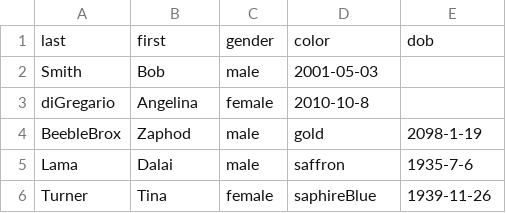
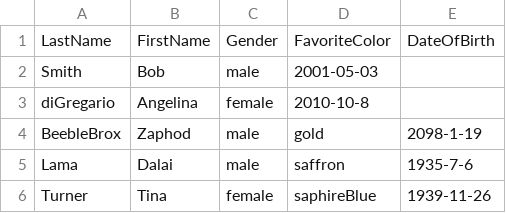
Before and after one commit to kennytilton/peoplesort, a CSV file: peoplecli/resources/bad/four-data.csv, drawn as a sheet.

```diff
--- a/peoplecli/resources/bad/four-data.csv
+++ b/peoplecli/resources/bad/four-data.csv
@@ -1,2 +1,2 @@
-last, first, gender, color, dob
+LastName, FirstName, Gender, FavoriteColor, DateOfBirth
 Smith, Bob, male,  2001-05-03
```
Also changed, not shown: peoplecli/resources/bad-date.csv, peoplecli/resources/bad/hashes.csv, 26 other files.
